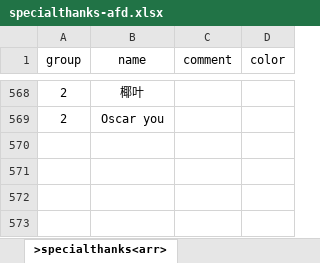
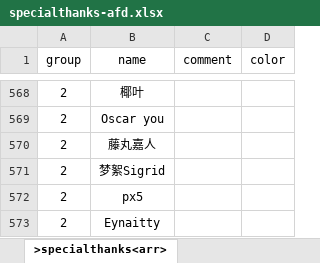
Before and after one commit to xiesean/lifeRestart, an Excel workbook: data/specialthanks-afd.xlsx, sheet >specialthanks<arr>, drawn as a sheet; only a part is shown, gaps mark what is left out; values as stored, in another font and other column widths than the file's, no borders; the diff names each change by its address in the sheet, - before the commit and + after, or states it on an @@ line.

Commit message:
update specialthanks

```diff
--- a/data/specialthanks-afd.xlsx (sheet >specialthanks<arr>)
+++ b/data/specialthanks-afd.xlsx (sheet >specialthanks<arr>)
+row 570: 2 | 藤丸嘉人
+row 571: 2 | 梦絮Sigrid
+row 572: 2 | px5
+row 573: 2 | Eynaitty
```
Also changed, not shown: data/specialthanks-dun.xlsx, 1 other file.
